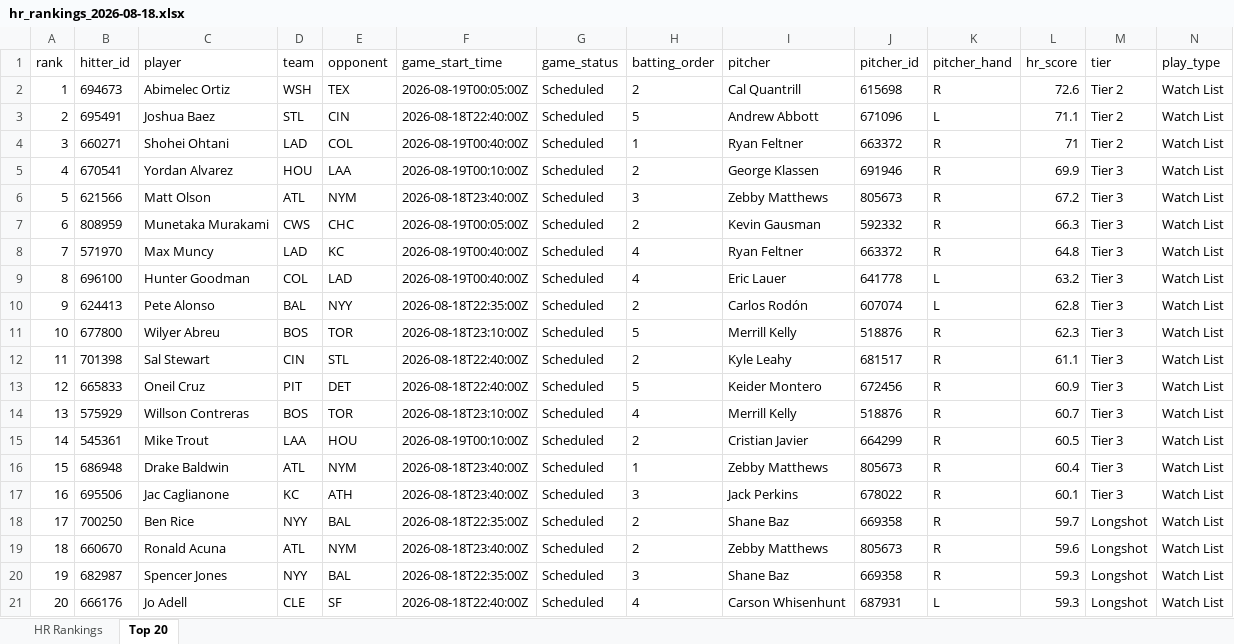
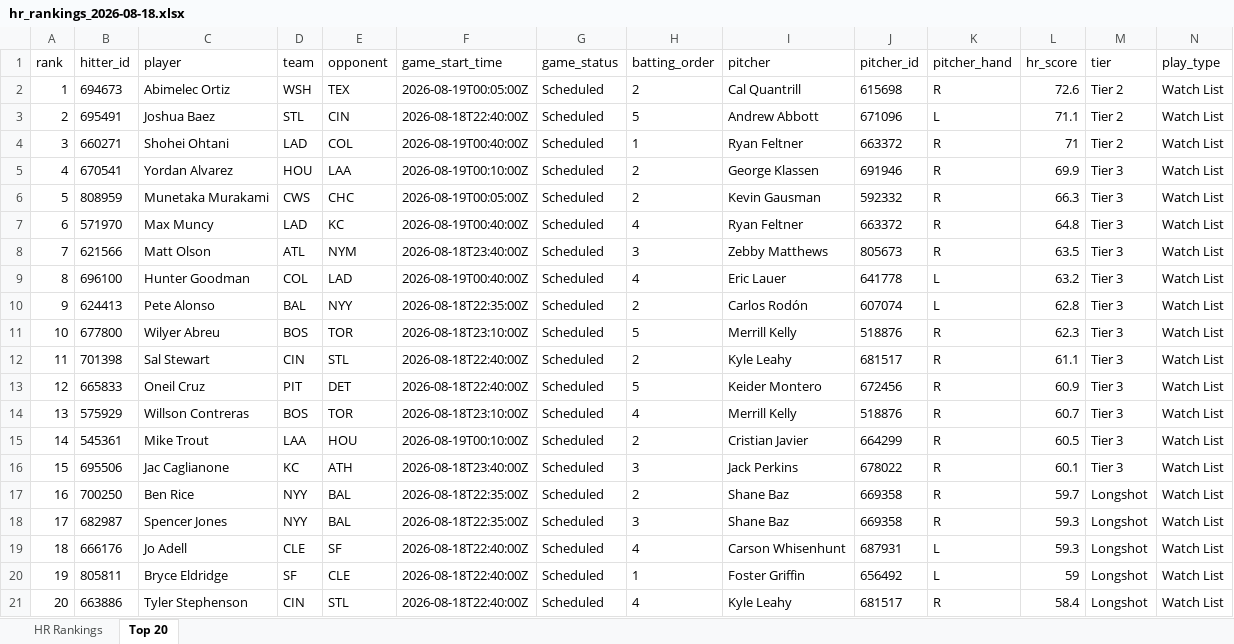
Before and after one commit to etbell28/ghost-analytics, an Excel workbook: outputs/daily/hr_rankings_2026-08-18.xlsx, sheet Top 20, drawn as a sheet; only a part is shown; values as stored, in another font and other column widths than the file's, no borders; removed rows and columns are numbered as before the commit, all else as after; rows hold the shown columns only; the diff names each change by its address in the sheet, - before the commit and + after, or states it on an @@ line.

```diff
--- a/outputs/daily/hr_rankings_2026-08-18.xlsx (sheet Top 20)
+++ b/outputs/daily/hr_rankings_2026-08-18.xlsx (sheet Top 20)
-row 6: 5 | 621566 | Matt Olson | ATL | NYM | 2026-08-18T23:40:00Z | Scheduled | 3 | Zebby Matthews | 805673 | R | 67.2 | Tier 3 | Watch List
@@ column A (rank) renumbered between rows 6 and 19 @@
+row 8: 7 | 621566 | Matt Olson | ATL | NYM | 2026-08-18T23:40:00Z | Scheduled | 3 | Zebby Matthews | 805673 | R | 63.5 | Tier 3 | Watch List
-row 16: 15 | 686948 | Drake Baldwin | ATL | NYM | 2026-08-18T23:40:00Z | Scheduled | 1 | Zebby Matthews | 805673 | R | 60.4 | Tier 3 | Watch List
-row 19: 18 | 660670 | Ronald Acuna | ATL | NYM | 2026-08-18T23:40:00Z | Scheduled | 2 | Zebby Matthews | 805673 | R | 59.6 | Longshot | Watch List
+row 20: 19 | 805811 | Bryce Eldridge | SF | CLE | 2026-08-18T22:40:00Z | Scheduled | 1 | Foster Griffin | 656492 | L | 59 | Longshot | Watch List
+row 21: 20 | 663886 | Tyler Stephenson | CIN | STL | 2026-08-18T22:40:00Z | Scheduled | 4 | Kyle Leahy | 681517 | R | 58.4 | Longshot | Watch List
```
Also changed, not shown: sheet HR Rankings, outputs/hr_rankings.xlsx, 8 other files.
